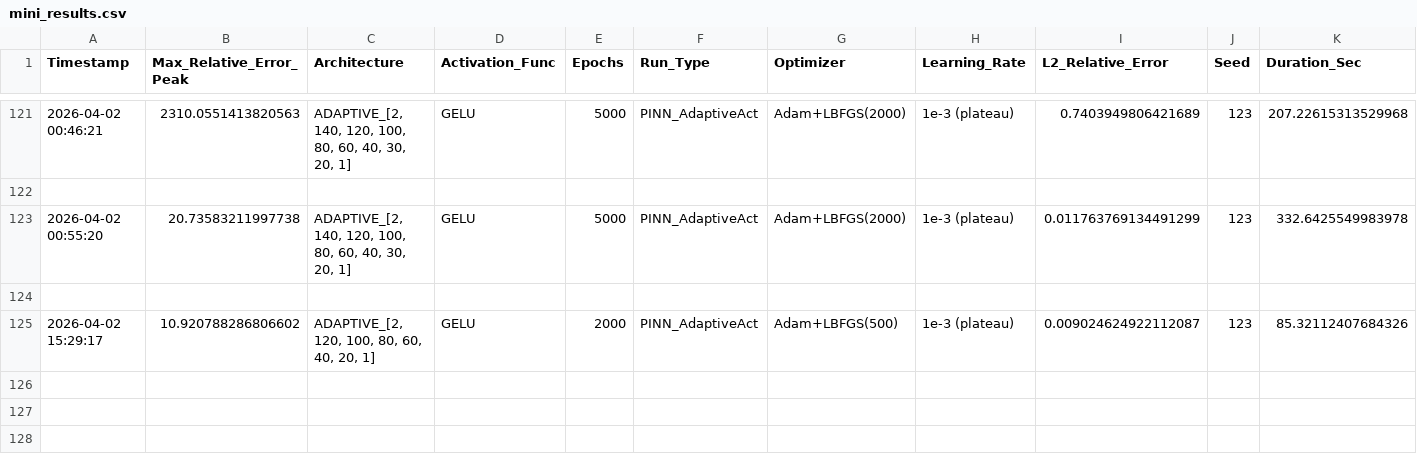
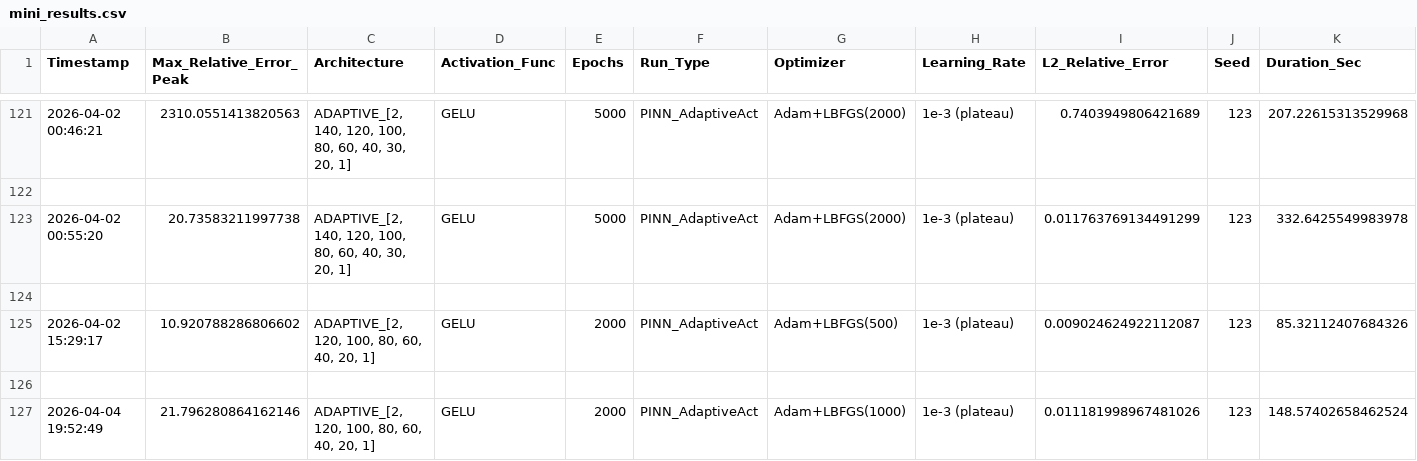
Before and after one commit to Eaglw/PINN-tesi, a CSV file: heat2dmini/mini_results.csv, drawn as a sheet; only a part is shown, gaps mark what is left out.

```diff
--- a/heat2dmini/mini_results.csv
+++ b/heat2dmini/mini_results.csv
@@ -125 +125,3 @@ Timestamp,Max_Relative_Error_Peak,Architecture,Activation_Func,Epochs,Run_Type,O
 2026-04-02 15:29:17,10.920788286806602,"ADAPTIVE_[2, 120, 100, 80, 60, 40, 20, 1]",GELU,2000,PINN_AdaptiveAct,Adam+LBFGS(500),1e-3 (plateau),0.009024624922112087,123,85.32112407684326
+
+2026-04-04 19:52:49,21.796280864162146,"ADAPTIVE_[2, 120, 100, 80, 60, 40, 20, 1]",GELU,2000,PINN_AdaptiveAct,Adam+LBFGS(1000),1e-3 (plateau),0.011181998967481026,123,148.57402658462524
```
Also changed, not shown: heat2dmini/autoresearch-results.tsv, 4 other files.
